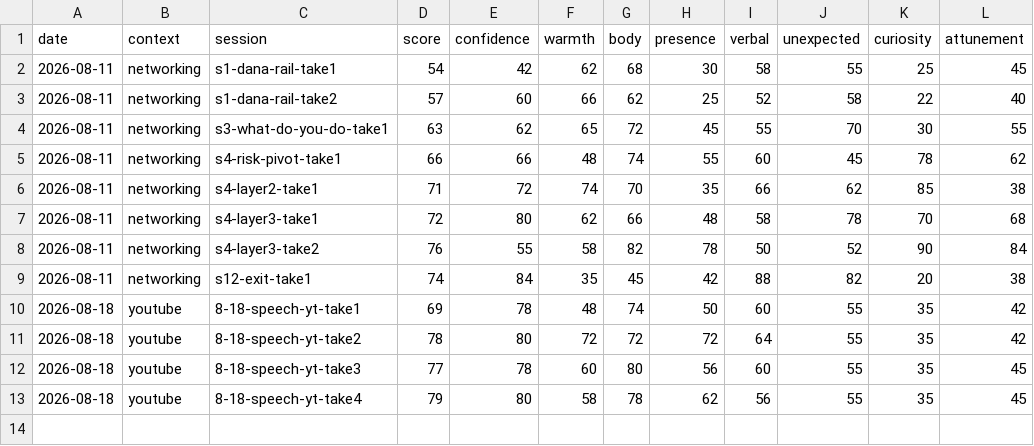
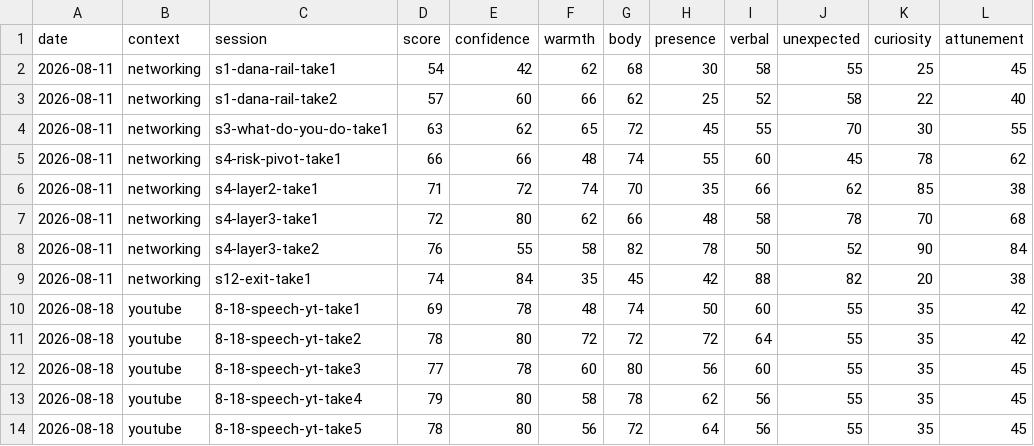
Before and after one commit to Kennynneken/CommunicationsCoach, a CSV file: reports/dimension_history.csv, drawn as a sheet.

```diff
--- a/reports/dimension_history.csv
+++ b/reports/dimension_history.csv
@@ -13 +13,2 @@ date,context,session,score,confidence,warmth,body,presence,verbal,unexpected,cur
 2026-08-18,youtube,8-18-speech-yt-take4,79,80,58,78,62,56,55,35,45
+2026-08-18,youtube,8-18-speech-yt-take5,78,80,56,72,64,56,55,35,45
```
Also changed, not shown: reports/score_history.csv, 9 other files.
